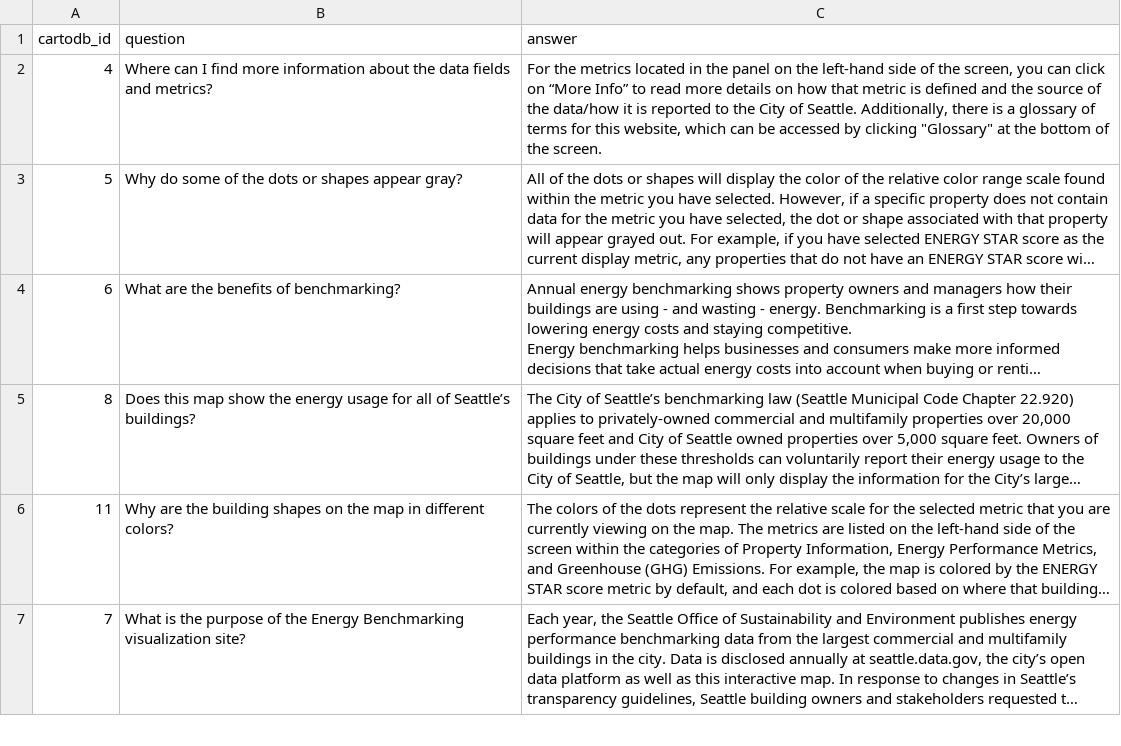
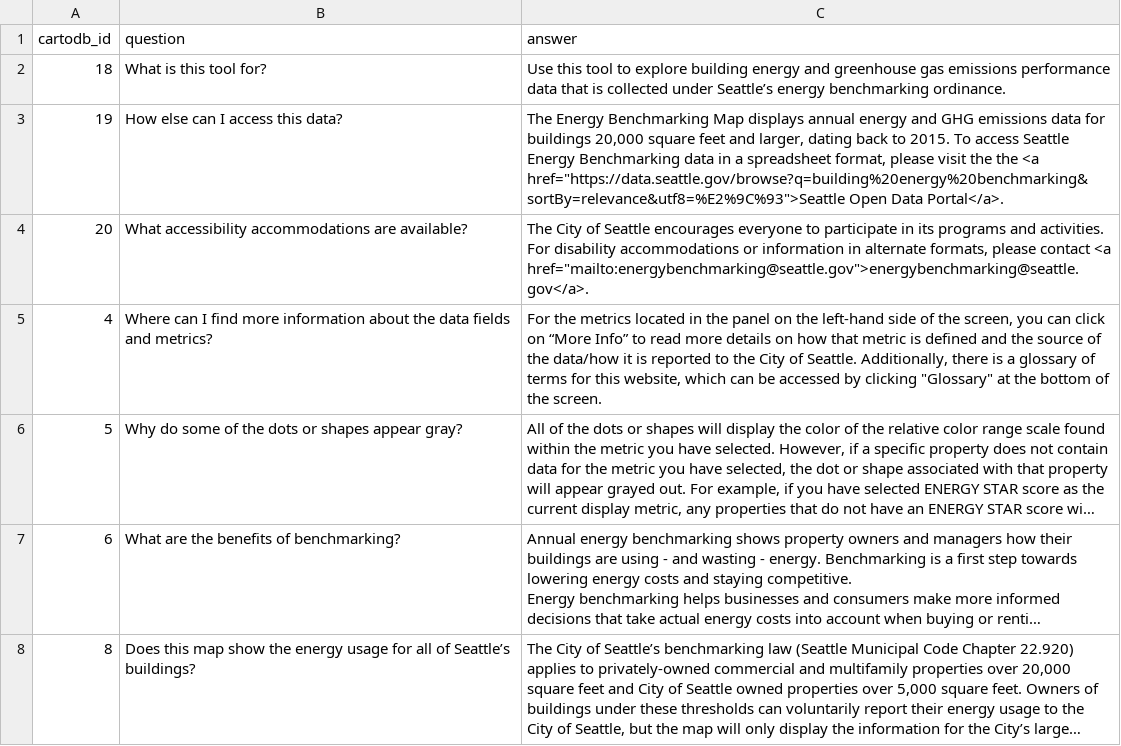
Before and after one commit to GreenInfo-Network/seattle-building-dashboard, a CSV file: data/faq.csv, drawn as a sheet; only a part is shown; the shorter side is filled out with more unchanged rows; long unchanged cells end in …; the diff names each change by its address in the sheet, - before the commit and + after, or states it on an @@ line.

```diff
--- a/data/faq.csv
+++ b/data/faq.csv
+row 2: 18 | What is this tool for? | Use this tool to explore building energy and greenhouse gas emissions performance data that is collected under Seattle’s energy benchmarking ordinance.
+row 3: 19 | How else can I access this data? | The Energy Benchmarking Map displays annual energy and GHG emissions data for buildings 20,000 square feet and larger, dating back to 2015. To access Seattle Energy Benchmarking data in a spreadsheet format, please visit the the <a href="https://data.seattle.gov/browse?q=building%20energy%20benchmarking&sortBy=relevance&utf8=%E2%9C%93">Seattle Open Data Portal</a>.
+row 4: 20 | What accessibility accommodations are available? | The City of Seattle encourages everyone to participate in its programs and activities. For disability accommodations or information in alternate formats, please contact <a href="mailto:energybenchmarking@seattle.gov">energybenchmarking@seattle.gov</a>.
```
Also changed, not shown: 1 other file.
